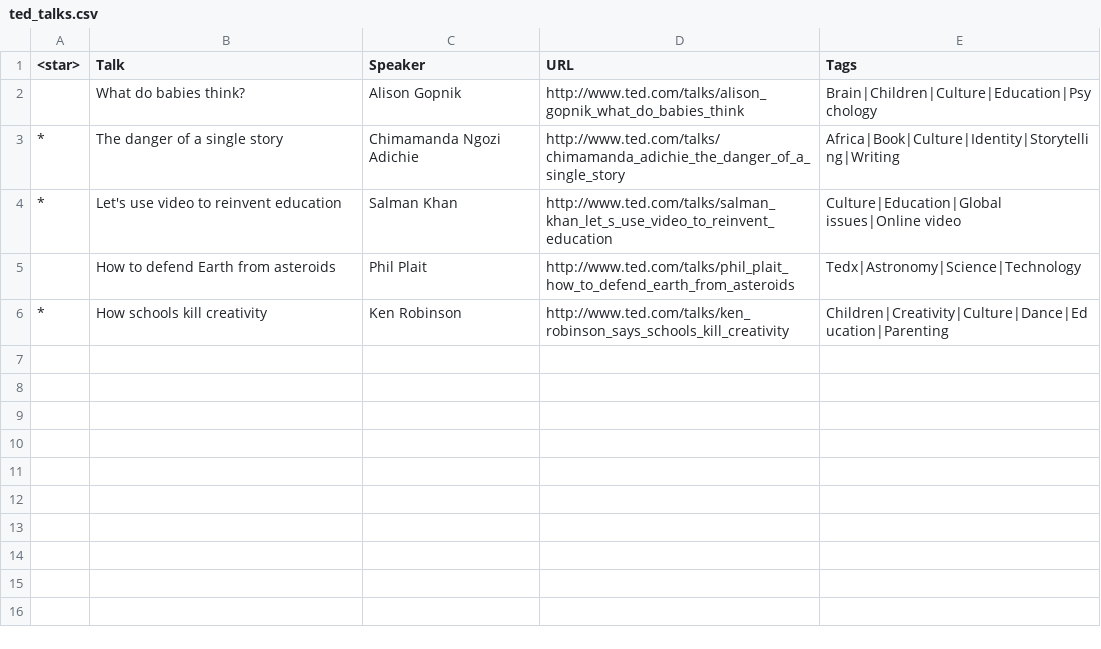
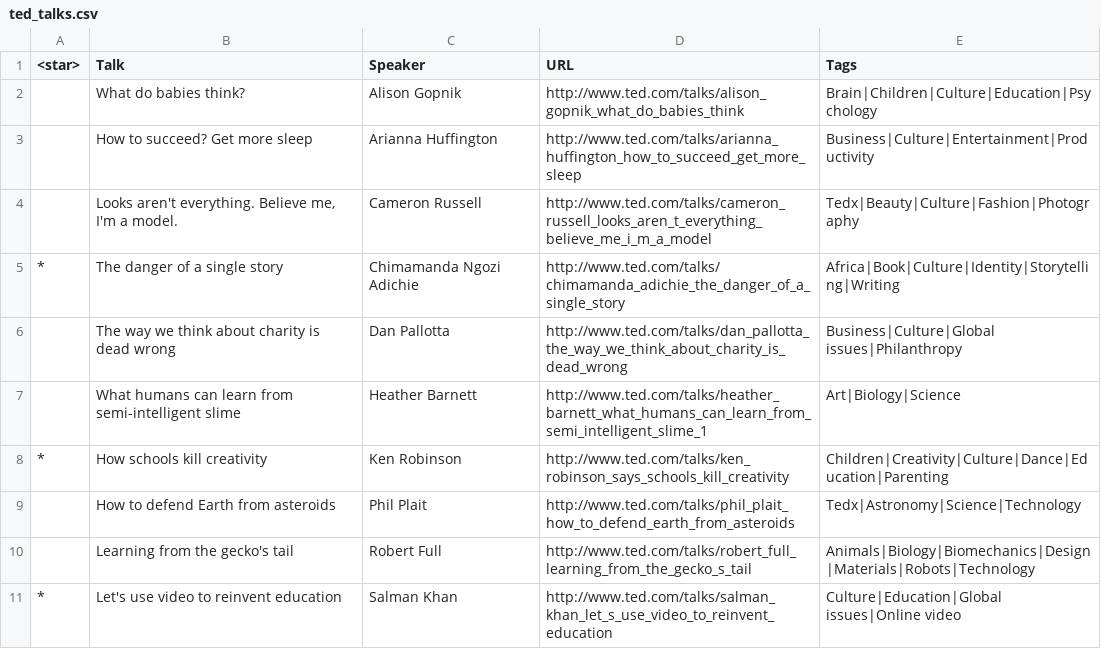
Before and after one commit to prmkbr/data_pkgs, a CSV file: data/ted_talks.csv, drawn as a sheet.

Commit message:
Arianna Huffington: How to succeed? Get more sleep Cameron Russell: Looks aren't everything. Believe me, I'm a model. Dan Pallotta: The way we think about charity is dead wrong Heather Barnett: What humans can learn from semi-intelligent slime Robert Full: Learning from the gecko's tail

```diff
--- a/data/ted_talks.csv
+++ b/data/ted_talks.csv
@@ -2,5 +2,10 @@
 ,What do babies think?,Alison Gopnik,http://www.ted.com/talks/alison_gopnik_what_do_babies_think,Brain|Children|Culture|Education|Psychology
+,How to succeed? Get more sleep,Arianna Huffington,http://www.ted.com/talks/arianna_huffington_how_to_succeed_get_more_sleep,Business|Culture|Entertainment|Productivity
+,"Looks aren't everything. Believe me, I'm a model.",Cameron Russell,http://www.ted.com/talks/cameron_russell_looks_aren_t_everything_believe_me_i_m_a_model,Tedx|Beauty|Culture|Fashion|Photography
 *,The danger of a single story,Chimamanda Ngozi Adichie,http://www.ted.com/talks/chimamanda_adichie_the_danger_of_a_single_story,Africa|Book|Culture|Identity|Storytelling|Writing
+,The way we think about charity is dead wrong,Dan Pallotta,http://www.ted.com/talks/dan_pallotta_the_way_we_think_about_charity_is_dead_wrong,Business|Culture|Global issues|Philanthropy
+,What humans can learn from semi-intelligent slime,Heather Barnett,http://www.ted.com/talks/heather_barnett_what_humans_can_learn_from_semi_intelligent_slime_1,Art|Biology|Science
+*,How schools kill creativity,Ken Robinson,http://www.ted.com/talks/ken_robinson_says_schools_kill_creativity,Children|Creativity|Culture|Dance|Education|Parenting
+,How to defend Earth from asteroids,Phil Plait,http://www.ted.com/talks/phil_plait_how_to_defend_earth_from_asteroids,Tedx|Astronomy|Science|Technology
+,Learning from the gecko's tail,Robert Full,http://www.ted.com/talks/robert_full_learning_from_the_gecko_s_tail,Animals|Biology|Biomechanics|Design|Materials|Robots|Technology
 *,Let's use video to reinvent education,Salman Khan,http://www.ted.com/talks/salman_khan_let_s_use_video_to_reinvent_education,Culture|Education|Global issues|Online video
-,How to defend Earth from asteroids,Phil Plait,http://www.ted.com/talks/phil_plait_how_to_defend_earth_from_asteroids,Tedx|Astronomy|Science|Technology
-*,How schools kill creativity,Ken Robinson,http://www.ted.com/talks/ken_robinson_says_schools_kill_creativity,Children|Creativity|Culture|Dance|Education|Parenting
```
